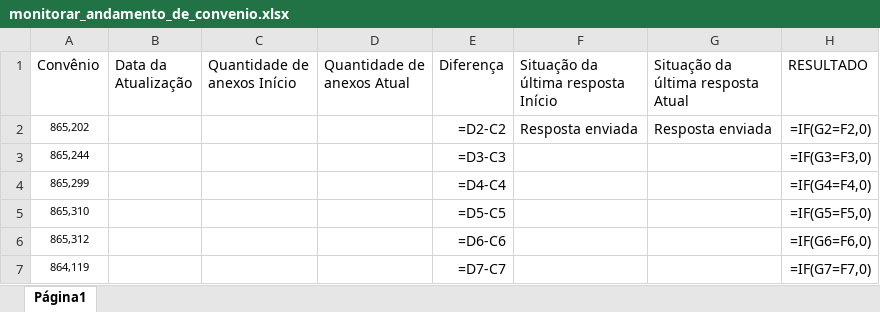
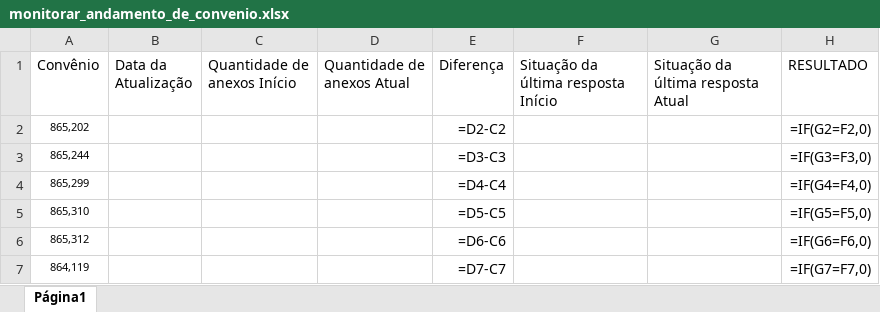
Before and after one commit to Mateus-Itacarambi/transferegov-testes-robotframework, an Excel workbook: docs/monitorar_andamento_de_convenio.xlsx, sheet Página1, drawn as a sheet; only a part is shown; values as stored, in another font and other column widths than the file's, no borders; formulas without a stored value are shown as written; the diff names each change by its address in the sheet, - before the commit and + after, or states it on an @@ line.

Commit message:
Atualizações

```diff
--- a/docs/monitorar_andamento_de_convenio.xlsx (sheet Página1)
+++ b/docs/monitorar_andamento_de_convenio.xlsx (sheet Página1)
-F2: Resposta enviada
+F2: (empty)
-G2: Resposta enviada
+G2: (empty)
```
Also changed, not shown: 2 other files.
